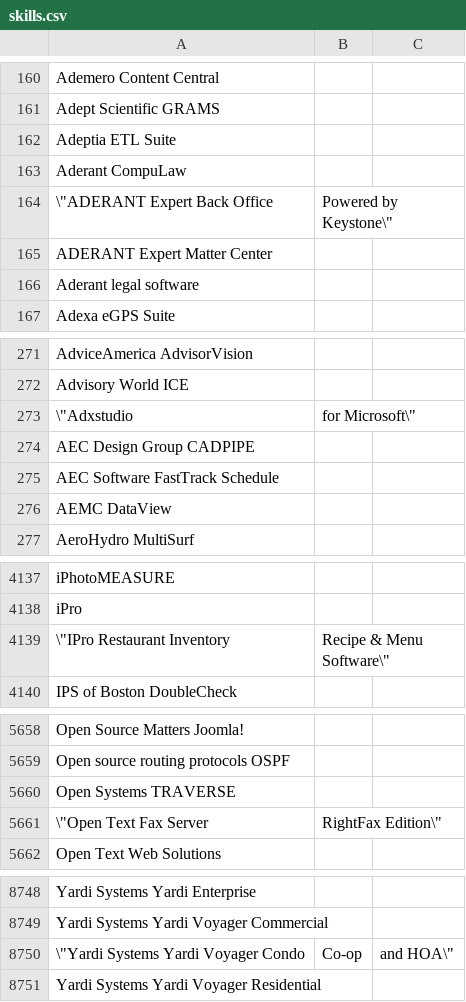
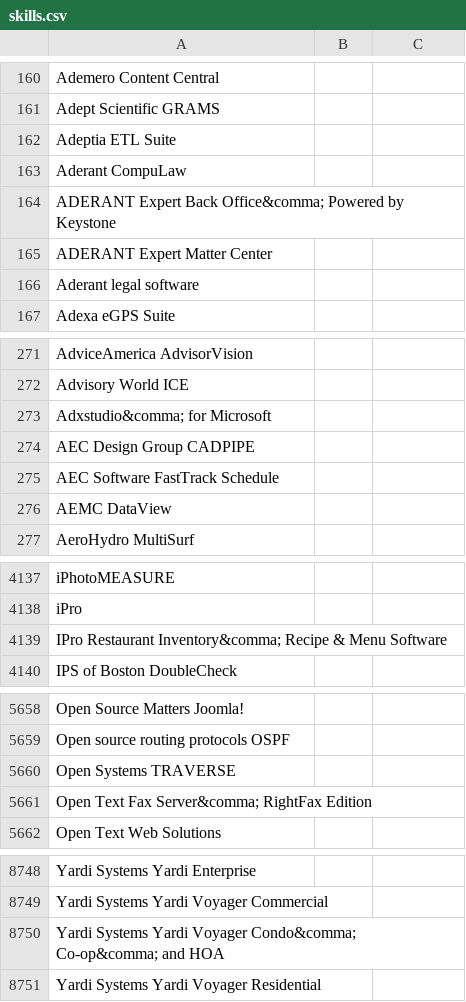
Before and after one commit to mission-minded-llc/ampdresume, a CSV file: prisma/seed/skills.csv, drawn as a sheet; only a part is shown, gaps mark what is left out; the diff covers the shown part only.

```diff
--- a/prisma/seed/skills.csv
+++ b/prisma/seed/skills.csv
@@ -163,3 +163,3 @@ Adeptia ETL Suite,
 Aderant CompuLaw,
-\"ADERANT Expert Back Office, Powered by Keystone\",
+ADERANT Expert Back Office&comma; Powered by Keystone,
 ADERANT Expert Matter Center,
@@ -272,3 +272,3 @@ AdviceAmerica AdvisorVision,
 Advisory World ICE,
-\"Adxstudio, for Microsoft\",
+Adxstudio&comma; for Microsoft,
 AEC Design Group CADPIPE,
@@ -4138,3 +4138,3 @@ iPhotoMEASURE,
 iPro,
-\"IPro Restaurant Inventory, Recipe & Menu Software\",
+IPro Restaurant Inventory&comma; Recipe & Menu Software,
 IPS of Boston DoubleCheck,
@@ -5660,3 +5660,3 @@ Open source routing protocols OSPF,
 Open Systems TRAVERSE,
-\"Open Text Fax Server, RightFax Edition\",
+Open Text Fax Server&comma; RightFax Edition,
 Open Text Web Solutions,
@@ -8749,3 +8749,3 @@ Yardi Systems Yardi Enterprise,
 Yardi Systems Yardi Voyager Commercial,
-\"Yardi Systems Yardi Voyager Condo, Co-op, and HOA\",
+Yardi Systems Yardi Voyager Condo&comma; Co-op&comma; and HOA,
 Yardi Systems Yardi Voyager Residential,
```
Also changed, not shown: 13 added rows and 13 removed rows elsewhere in this file, 11 other files.
